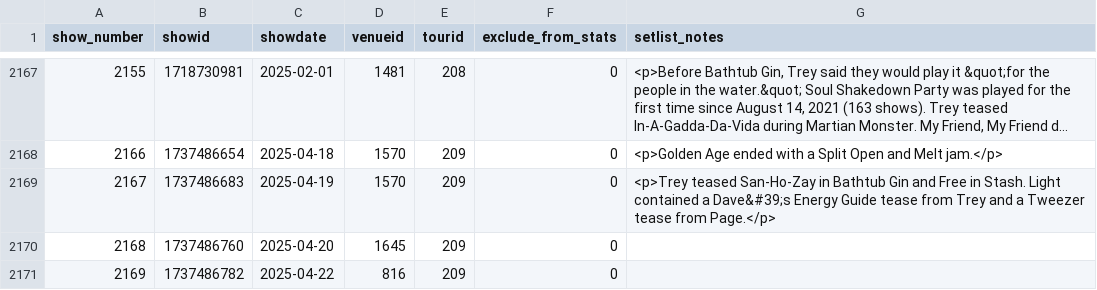
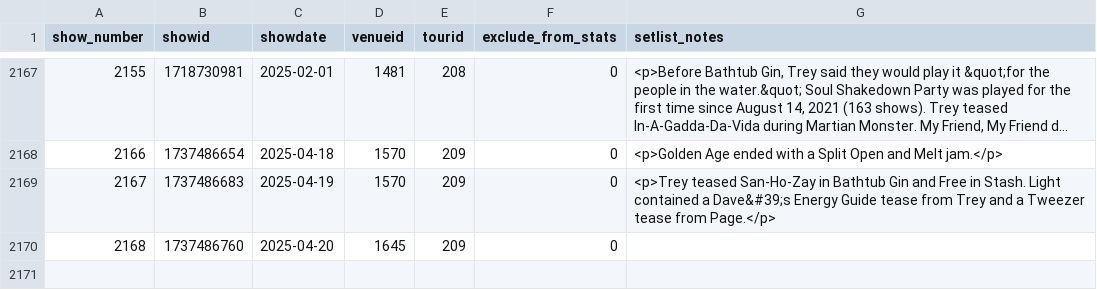
Before and after one commit to connorkitchings/Concerts, a CSV file: Data/Phish/From Web/showdata.csv, drawn as a sheet; only a part is shown, gaps mark what is left out; long unchanged cells end in …; the diff names each change by its address in the sheet, - before the commit and + after, or states it on an @@ line.

```diff
--- a/Data/Phish/From Web/showdata.csv
+++ b/Data/Phish/From Web/showdata.csv
-row 2171: 2169 | 1737486782 | 2025-04-22 | 816 | 209 | 0
```
Also changed, not shown: Data/UM/From Web/venuedata.csv, 9 other files.
